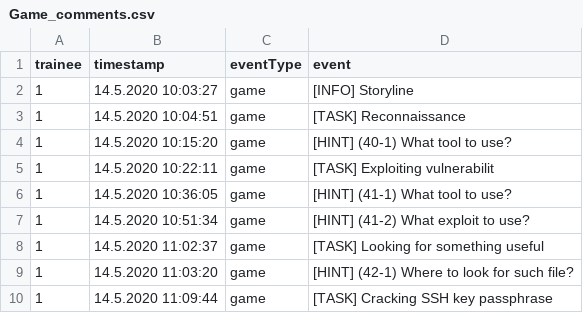
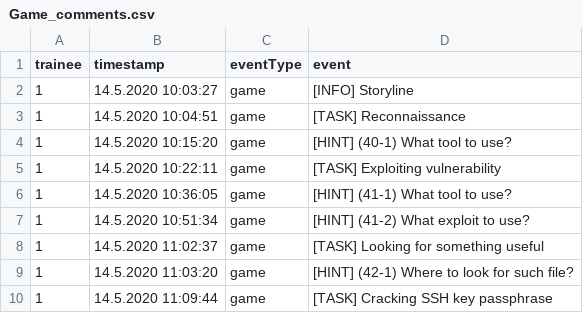
Before and after one commit to lasaris/Online-Hacking-Day-game, a CSV file: Game_comments.csv, drawn as a sheet; only a part is shown.

Commit message:
Update Game_comments.csv
Typo fix

```diff
--- a/Game_comments.csv
+++ b/Game_comments.csv
@@ -4,3 +4,3 @@ trainee,timestamp,eventType,event
 1,14.5.2020 10:15:20,game,[HINT] (40-1) What tool to use?
-1,14.5.2020 10:22:11,game,[TASK] Exploiting vulnerabilit
+1,14.5.2020 10:22:11,game,[TASK] Exploiting vulnerability
 1,14.5.2020 10:36:05,game,[HINT] (41-1) What tool to use?
```
